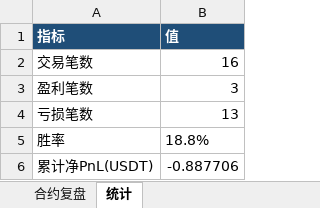
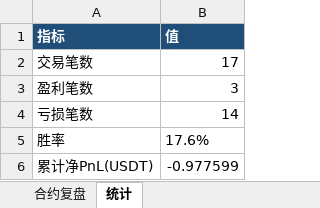
Before and after one commit to sunkytang/codex2026, an Excel workbook: workspace/trade_journal.xlsx, sheet 统计, drawn as a sheet; values as stored, in another font and other column widths than the file's, no borders; the diff names each change by its address in the sheet, - before the commit and + after, or states it on an @@ line.

```diff
--- a/workspace/trade_journal.xlsx (sheet 统计)
+++ b/workspace/trade_journal.xlsx (sheet 统计)
-B2 (值): 16
+B2 (值): 17
-B4 (值): 13
+B4 (值): 14
-B5 (值): 18.8%
+B5 (值): 17.6%
-B6 (值): -0.887706
+B6 (值): -0.977599
```
Also changed, not shown: sheet 合约复盘, 4 other files.
